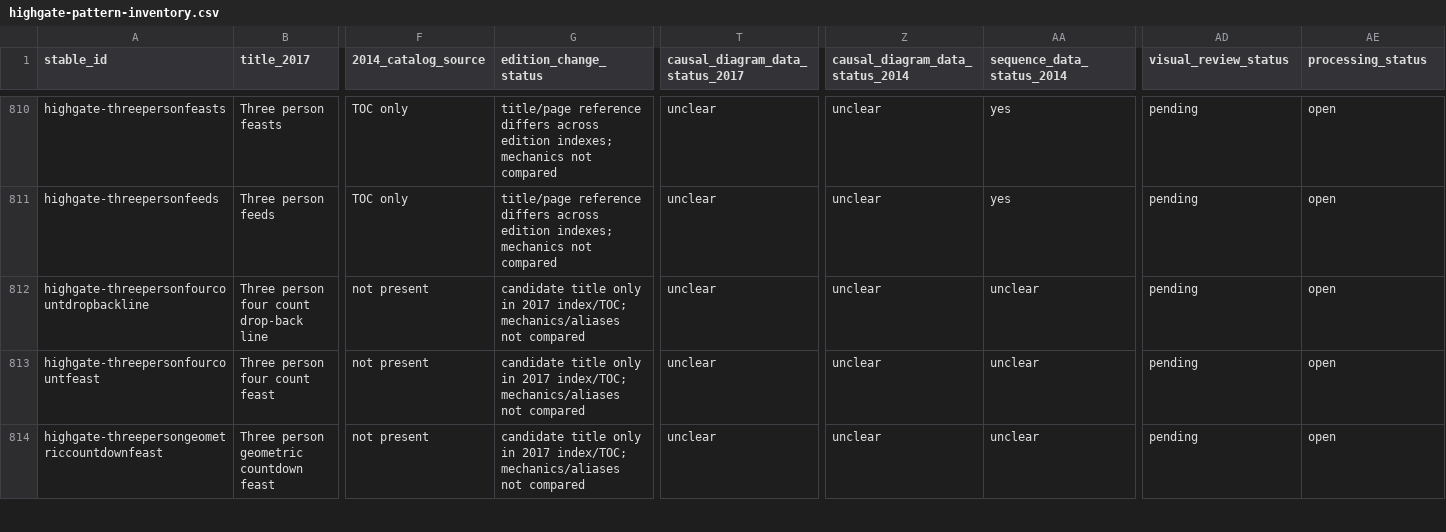
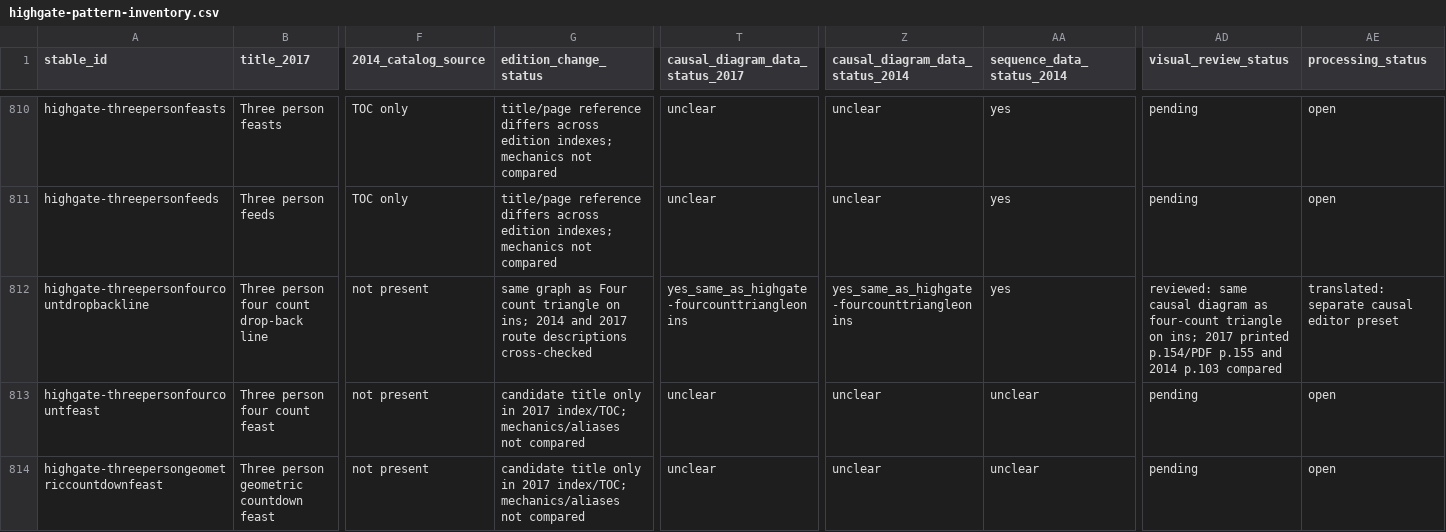
Before and after one commit to Sopor10/Juggling, a CSV file: docs/research/highgate-pattern-inventory.csv, drawn as a sheet; only a part is shown, gaps mark what is left out; the diff names each change by its address in the sheet, - before the commit and + after, or states it on an @@ line.

Commit message:
Import Highgate drop-back causal variant

```diff
--- a/docs/research/highgate-pattern-inventory.csv
+++ b/docs/research/highgate-pattern-inventory.csv
-G812 (edition_change_status): candidate title only in 2017 index/TOC; mechanics/aliases not compared
+G812 (edition_change_status): same graph as Four count triangle on ins; 2014 and 2017 route descriptions cross-checked
-T812 (causal_diagram_data_status_2017): unclear
+T812 (causal_diagram_data_status_2017): yes_same_as_highgate-fourcounttriangleonins
-Z812 (causal_diagram_data_status_2014): unclear
+Z812 (causal_diagram_data_status_2014): yes_same_as_highgate-fourcounttriangleonins
-AA812 (sequence_data_status_2014): unclear
+AA812 (sequence_data_status_2014): yes
-AD812 (visual_review_status): pending
+AD812 (visual_review_status): reviewed: same causal diagram as four-count triangle on ins; 2017 printed p.154/PDF p.155 and 2014 p.103 compared
-AE812 (processing_status): open
+AE812 (processing_status): translated: separate causal editor preset
```
Also changed, not shown: 7 other files.
